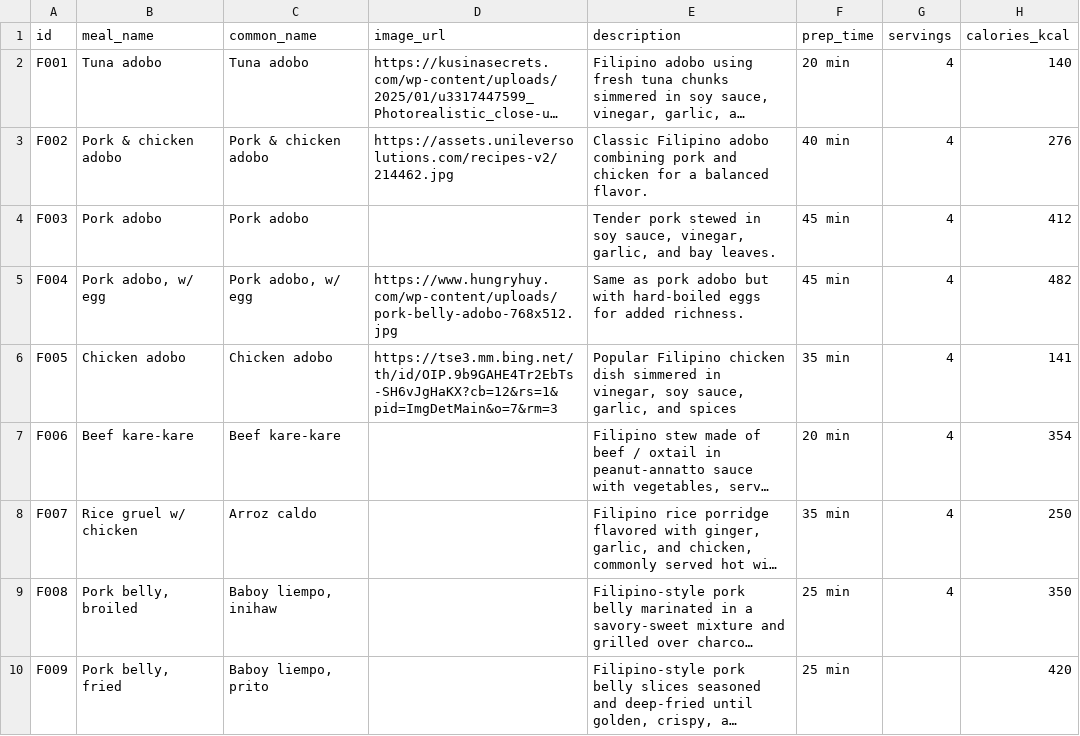
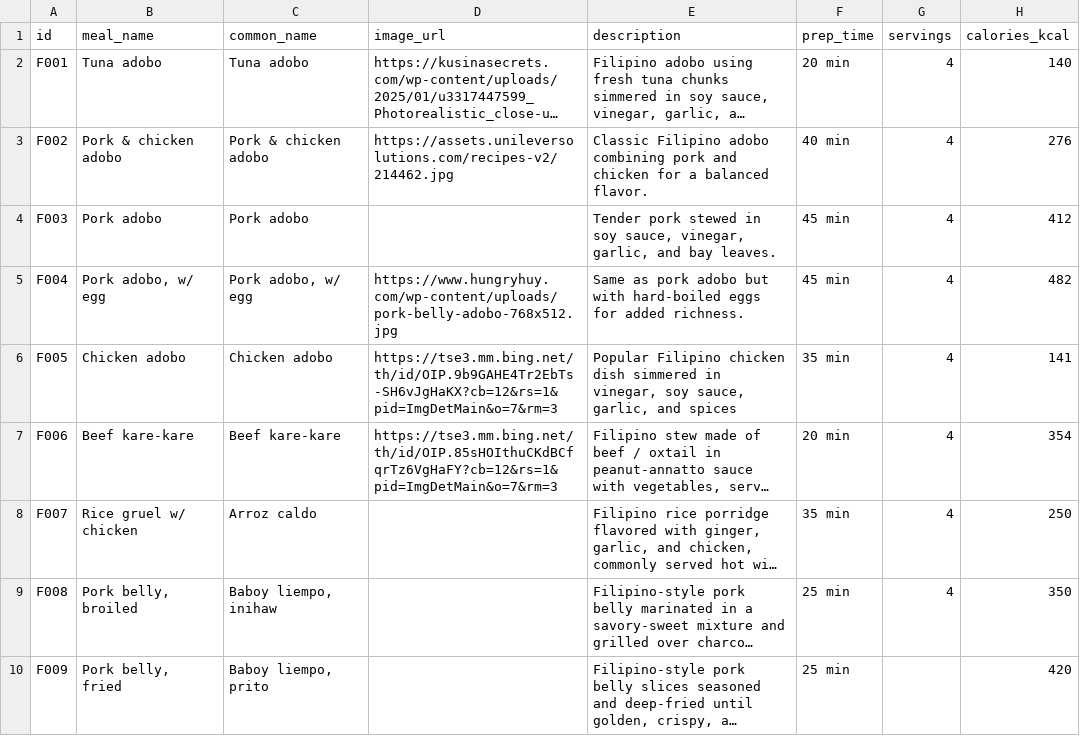
Before and after one commit to EP4CXS/Sanji-AI, a CSV file: public/Common_PH_foods.csv, drawn as a sheet; only a part is shown; long unchanged cells end in …; the diff names each change by its address in the sheet, - before the commit and + after, or states it on an @@ line.

```diff
--- a/public/Common_PH_foods.csv
+++ b/public/Common_PH_foods.csv
-D7 (image_url): (empty)
+D7 (image_url): https://tse3.mm.bing.net/th/id/OIP.85sHOIthuCKdBCfqrTz6VgHaFY?cb=12&rs=1&pid=ImgDetMain&o=7&rm=3
```
Also changed, not shown: 1 other file.
